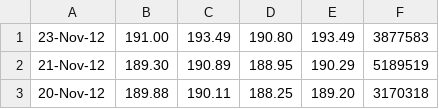
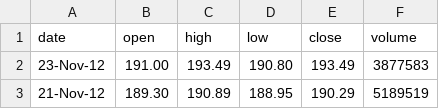
Before and after one commit to erochest/erochest.github.com, a CSV file: ibm.csv, drawn as a sheet; only a part is shown; the shorter side is filled out with more unchanged rows.

Commit message:
Data for chapter 11.

```diff
--- a/ibm.csv
+++ b/ibm.csv
@@ -1 +1,2 @@
+date,open,high,low,close,volume
 23-Nov-12,191.00,193.49,190.80,193.49,3877583
```
Also changed, not shown: 4 other files.
